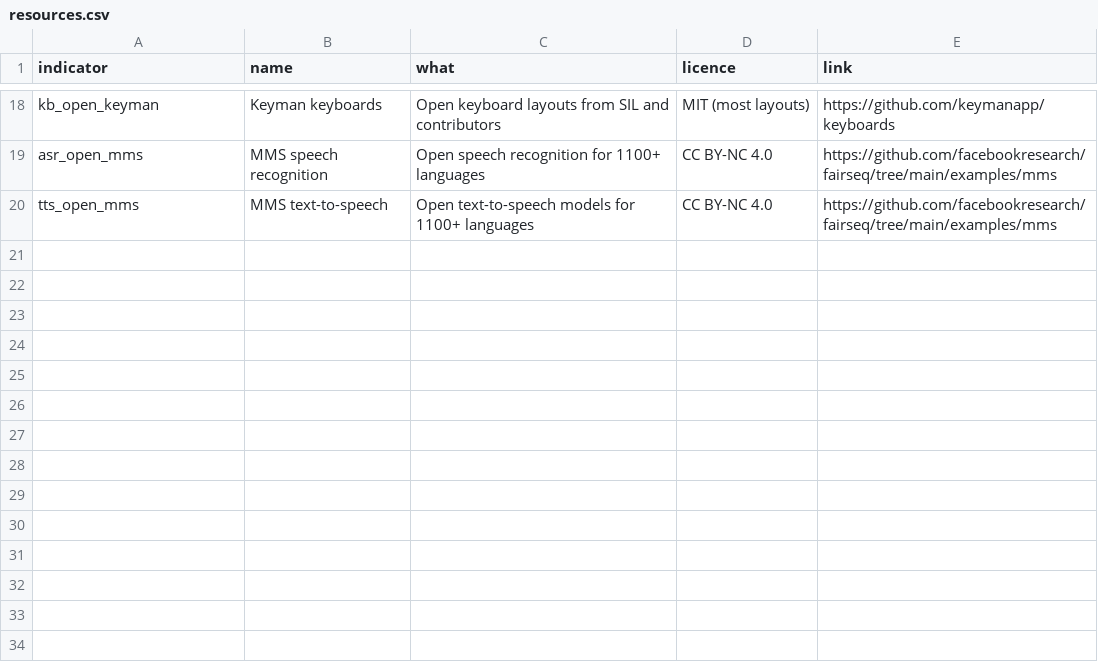
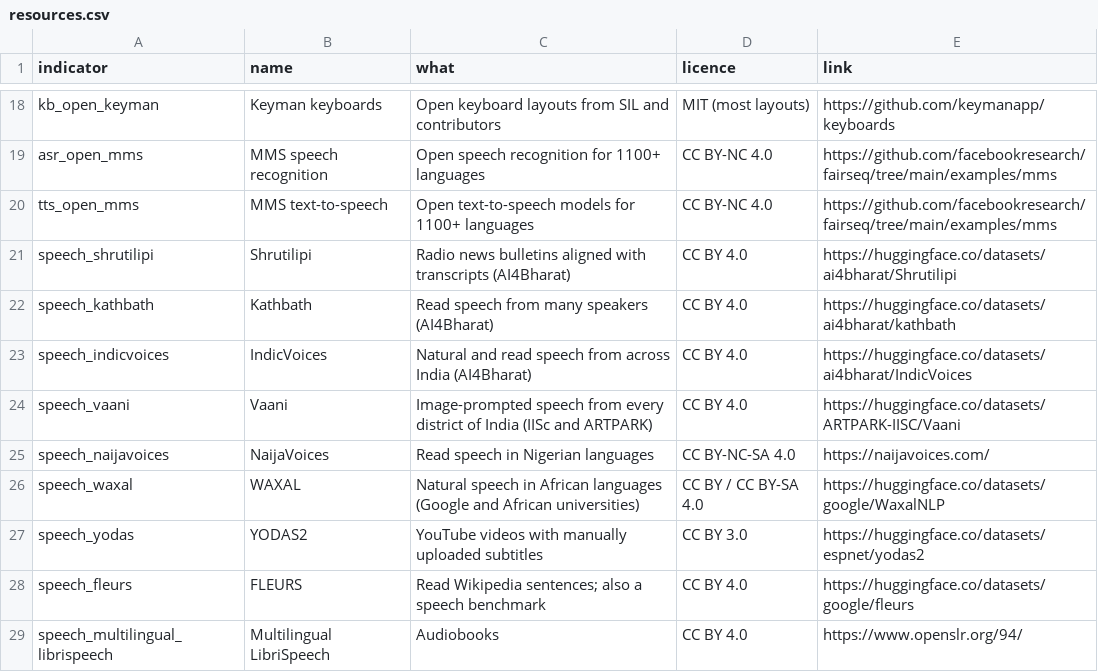
Before and after one commit to sandyfritchie/ltdi, a CSV file: config/resources.csv, drawn as a sheet; only a part is shown, gaps mark what is left out.

```diff
--- a/config/resources.csv
+++ b/config/resources.csv
@@ -20 +20,10 @@ asr_open_mms,MMS speech recognition,Open speech recognition for 1100+ languages,
 tts_open_mms,MMS text-to-speech,Open text-to-speech models for 1100+ languages,CC BY-NC 4.0,https://github.com/facebookresearch/fairseq/tree/main/examples/mms
+speech_shrutilipi,Shrutilipi,Radio news bulletins aligned with transcripts (AI4Bharat),CC BY 4.0,https://huggingface.co/datasets/ai4bharat/Shrutilipi
+speech_kathbath,Kathbath,Read speech from many speakers (AI4Bharat),CC BY 4.0,https://huggingface.co/datasets/ai4bharat/kathbath
+speech_indicvoices,IndicVoices,Natural and read speech from across India (AI4Bharat),CC BY 4.0,https://huggingface.co/datasets/ai4bharat/IndicVoices
+speech_vaani,Vaani,Image-prompted speech from every district of India (IISc and ARTPARK),CC BY 4.0,https://huggingface.co/datasets/ARTPARK-IISC/Vaani
+speech_naijavoices,NaijaVoices,Read speech in Nigerian languages,CC BY-NC-SA 4.0,https://naijavoices.com/
+speech_waxal,WAXAL,Natural speech in African languages (Google and African universities),CC BY / CC BY-SA 4.0,https://huggingface.co/datasets/google/WaxalNLP
+speech_yodas,YODAS2,YouTube videos with manually uploaded subtitles,CC BY 3.0,https://huggingface.co/datasets/espnet/yodas2
+speech_fleurs,FLEURS,Read Wikipedia sentences; also a speech benchmark,CC BY 4.0,https://huggingface.co/datasets/google/fleurs
+speech_multilingual_librispeech,Multilingual LibriSpeech,Audiobooks,CC BY 4.0,https://www.openslr.org/94/
```
Also changed, not shown: 19 other files.
